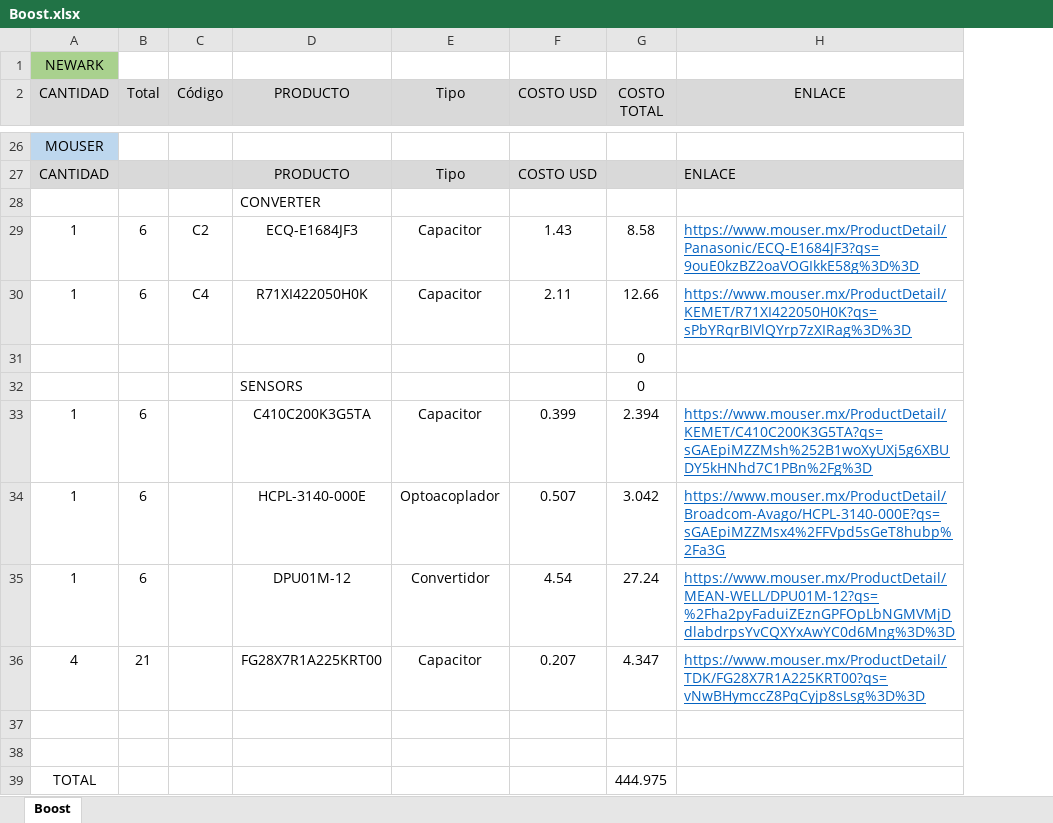
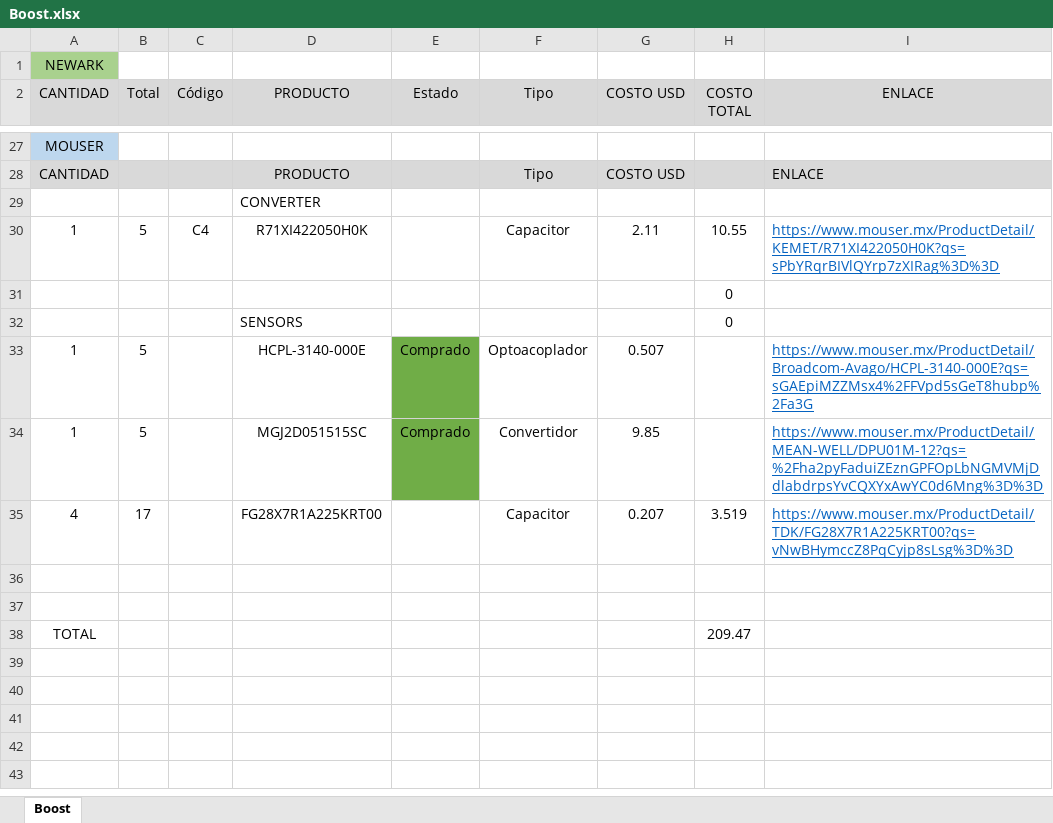
Before and after one commit to renegarciat/Simple_Boost_Converter, an Excel workbook: Documentos/Boost.xlsx, sheet Boost, drawn as a sheet; only a part is shown, gaps mark what is left out; values as stored, in another font and other column widths than the file's, no borders; removed rows and columns are numbered as before the commit, all else as after; the diff covers the shown part only; the diff names each change by its address in the sheet, - before the commit and + after, or states it on an @@ line.

```diff
--- a/Documentos/Boost.xlsx (sheet Boost)
+++ b/Documentos/Boost.xlsx (sheet Boost)
+column E (Estado), rows 33-34: Comprado | Comprado
-row 29: 1 | 6 | C2 | ECQ-E1684JF3 | Capacitor | 1.43 | 8.58 | https://www.mouser.mx/ProductDetail/Panasonic/ECQ-E1684JF3?qs=9ouE0kzBZ2oaVOGIkkE58g%3D%3D
-B30 (Total): 6
+B30 (Total): 5
-H30 (COSTO TOTAL): 12.66
+H30 (COSTO TOTAL): 10.55
-row 33: 1 | 6 |  | C410C200K3G5TA | Capacitor | 0.399 | 2.394 | https://www.mouser.mx/ProductDetail/KEMET/C410C200K3G5TA?qs=sGAEpiMZZMsh%252B1woXyUXj5g6XBUDY5kHNhd7C1PBn%2Fg%3D
-B33:B34 (Total): 6
+B33:B34 (Total): 5
-H33 (COSTO TOTAL): 3.042
+H33 (COSTO TOTAL): (empty)
-D34 (PRODUCTO): DPU01M-12
+D34 (PRODUCTO): MGJ2D051515SC
-G34 (COSTO USD): 4.54
+G34 (COSTO USD): 9.85
-H34 (COSTO TOTAL): 27.24
+H34 (COSTO TOTAL): (empty)
-B35 (Total): 21
+B35 (Total): 17
-H35 (COSTO TOTAL): 4.347
+H35 (COSTO TOTAL): 3.519
-H38 (COSTO TOTAL): 444.975
+H38 (COSTO TOTAL): 209.47
```
Also changed, not shown: 2 added rows, 1 removed row and 36 edited cells elsewhere in this sheet, formulas that keep their value, 4 other files.
